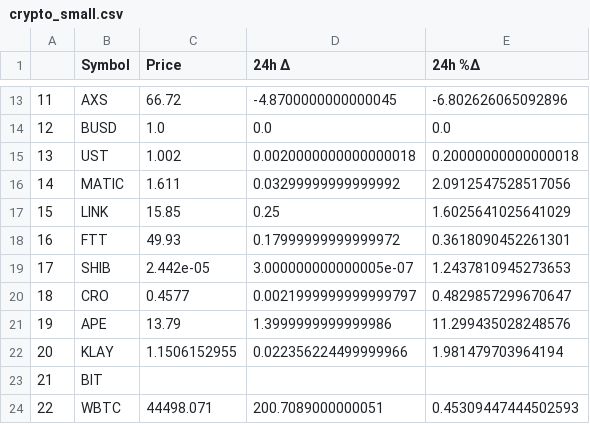
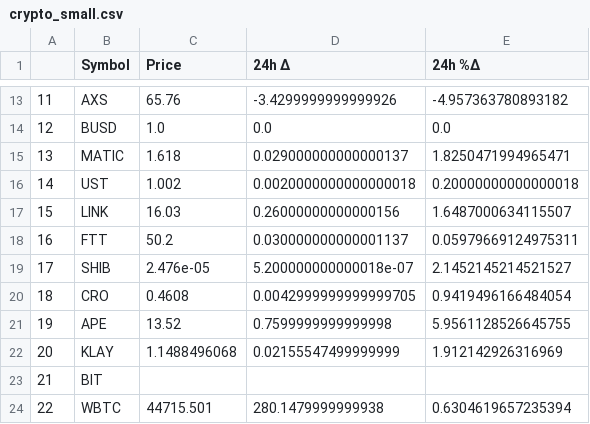
Before and after one commit to pablo721/datazaur-arch, a CSV file: crypto_small.csv, drawn as a sheet; only a part is shown, gaps mark what is left out; the diff covers the shown part only.

```diff
--- a/crypto_small.csv
+++ b/crypto_small.csv
@@ -13,12 +13,12 @@
-11,AXS,66.72,-4.8700000000000045,-6.802626065092896
+11,AXS,65.76,-3.4299999999999926,-4.957363780893182
 12,BUSD,1.0,0.0,0.0
-13,UST,1.002,0.0020000000000000018,0.20000000000000018
-14,MATIC,1.611,0.03299999999999992,2.0912547528517056
-15,LINK,15.85,0.25,1.6025641025641029
-16,FTT,49.93,0.17999999999999972,0.3618090452261301
-17,SHIB,2.442e-05,3.000000000000005e-07,1.2437810945273653
-18,CRO,0.4577,0.0021999999999999797,0.4829857299670647
-19,APE,13.79,1.3999999999999986,11.299435028248576
-20,KLAY,1.1506152955,0.022356224499999966,1.981479703964194
+13,MATIC,1.618,0.029000000000000137,1.8250471994965471
+14,UST,1.002,0.0020000000000000018,0.20000000000000018
+15,LINK,16.03,0.26000000000000156,1.6487000634115507
+16,FTT,50.2,0.030000000000001137,0.05979669124975311
+17,SHIB,2.476e-05,5.200000000000018e-07,2.1452145214521527
+18,CRO,0.4608,0.0042999999999999705,0.9419496166484054
+19,APE,13.52,0.7599999999999998,5.9561128526645755
+20,KLAY,1.1488496068,0.02155547499999999,1.912142926316969
 21,BIT,,,
-22,WBTC,44498.071,200.7089000000051,0.45309447444502593
+22,WBTC,44715.501,280.1479999999938,0.6304619657235394
```
Also changed, not shown: 1 added row, 1 removed row and 117 edited cells elsewhere in this file, 4 other files.
